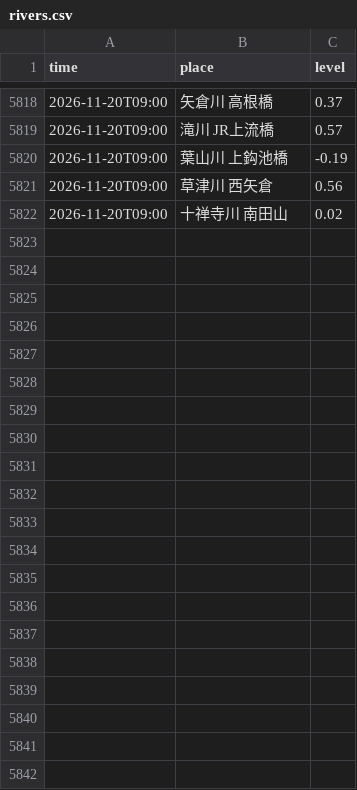
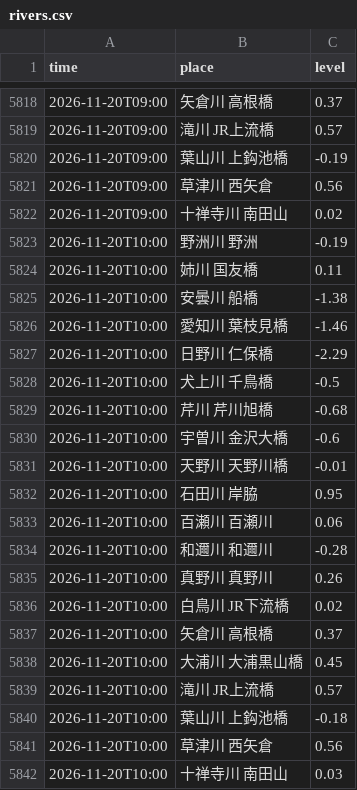
Before and after one commit to suzuhaya5666-lgtm/Biwakodate, a CSV file: data/rivers.csv, drawn as a sheet; only a part is shown, gaps mark what is left out; the diff names each change by its address in the sheet, - before the commit and + after, or states it on an @@ line.

```diff
--- a/data/rivers.csv
+++ b/data/rivers.csv
+row 5823: 2026-11-20T10:00 | 野洲川 野洲 | -0.19
+row 5824: 2026-11-20T10:00 | 姉川 国友橋 | 0.11
+row 5825: 2026-11-20T10:00 | 安曇川 船橋 | -1.38
+row 5826: 2026-11-20T10:00 | 愛知川 葉枝見橋 | -1.46
+row 5827: 2026-11-20T10:00 | 日野川 仁保橋 | -2.29
+row 5828: 2026-11-20T10:00 | 犬上川 千鳥橋 | -0.5
+row 5829: 2026-11-20T10:00 | 芹川 芹川旭橋 | -0.68
+row 5830: 2026-11-20T10:00 | 宇曽川 金沢大橋 | -0.6
+row 5831: 2026-11-20T10:00 | 天野川 天野川橋 | -0.01
+row 5832: 2026-11-20T10:00 | 石田川 岸脇 | 0.95
+row 5833: 2026-11-20T10:00 | 百瀬川 百瀬川 | 0.06
+row 5834: 2026-11-20T10:00 | 和邇川 和邇川 | -0.28
+row 5835: 2026-11-20T10:00 | 真野川 真野川 | 0.26
+row 5836: 2026-11-20T10:00 | 白鳥川 JR下流橋 | 0.02
+row 5837: 2026-11-20T10:00 | 矢倉川 高根橋 | 0.37
+row 5838: 2026-11-20T10:00 | 大浦川 大浦黒山橋 | 0.45
+row 5839: 2026-11-20T10:00 | 滝川 JR上流橋 | 0.57
+row 5840: 2026-11-20T10:00 | 葉山川 上鈎池橋 | -0.18
+row 5841: 2026-11-20T10:00 | 草津川 西矢倉 | 0.56
+row 5842: 2026-11-20T10:00 | 十禅寺川 南田山 | 0.03
```
Also changed, not shown: data/observations.csv, data/weather_daily.csv, 5 other files.
